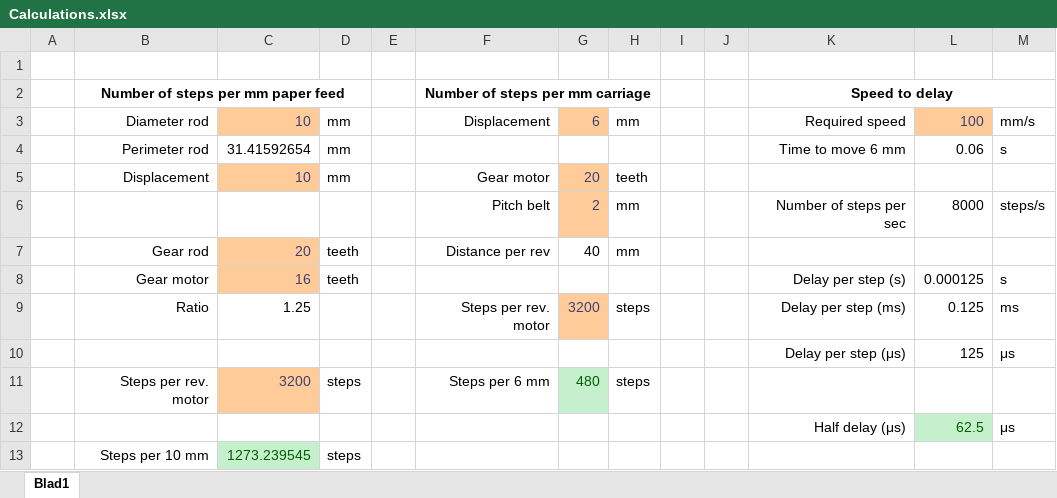
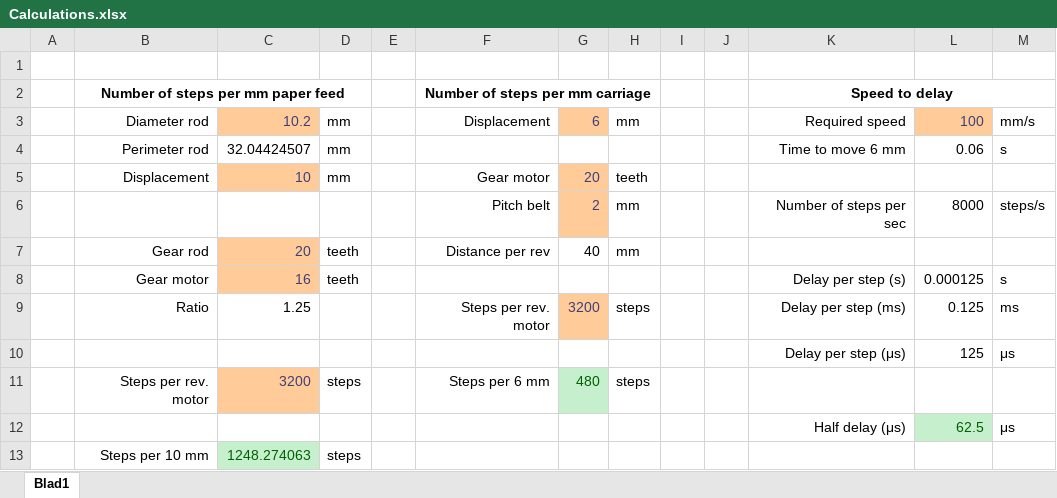
Before and after one commit to SimonTil/Brailleprinter, an Excel workbook: Source code/Printer/Documentation/Calculations.xlsx, sheet Blad1, drawn as a sheet; values as stored, in another font and other column widths than the file's, no borders; the diff names each change by its address in the sheet, - before the commit and + after, or states it on an @@ line.

Commit message:
Update Calculations.xlsx

```diff
--- a/Source code/Printer/Documentation/Calculations.xlsx (sheet Blad1)
+++ b/Source code/Printer/Documentation/Calculations.xlsx (sheet Blad1)
-C3: 10
+C3: 10.2
-C4: 31.41592654
+C4: 32.04424507
-C13: 1273.239545
+C13: 1248.274063
```
